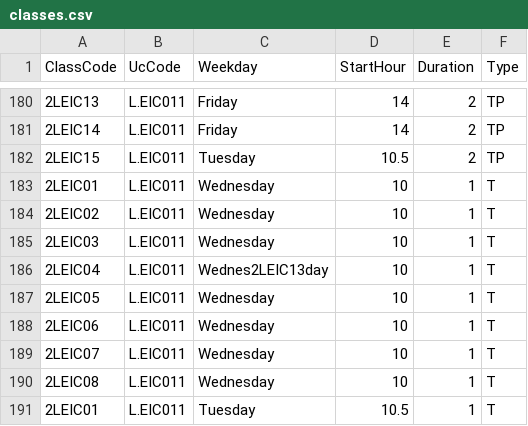
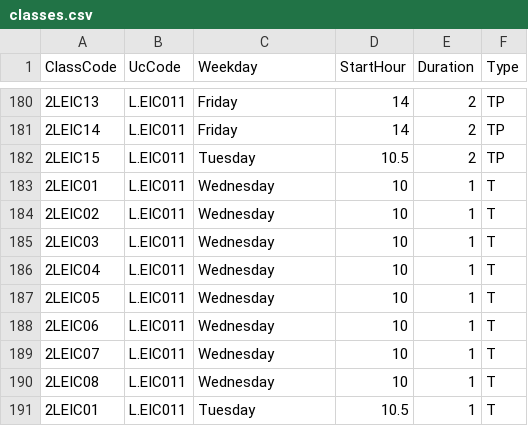
Before and after one commit to mariaarabelo/AED-project, a CSV file: dataset/classes.csv, drawn as a sheet; only a part is shown, gaps mark what is left out.

```diff
--- a/dataset/classes.csv
+++ b/dataset/classes.csv
@@ -185,3 +185,3 @@ ClassCode,UcCode,Weekday,StartHour,Duration,Type
 2LEIC03,L.EIC011,Wednesday,10,1,T
-2LEIC04,L.EIC011,Wednes2LEIC13day,10,1,T
+2LEIC04,L.EIC011,Wednesday,10,1,T
 2LEIC05,L.EIC011,Wednesday,10,1,T
```
Also changed, not shown: 17 other files.
